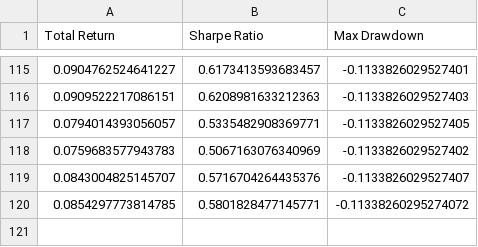
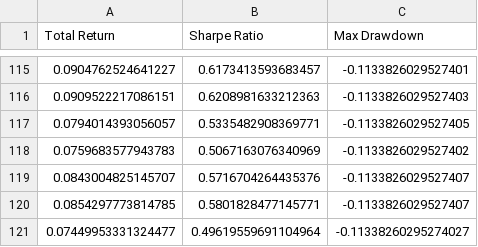
Before and after one commit to zeo-nyx/quant-daily-backtest, a CSV file: state/performance_history.csv, drawn as a sheet; only a part is shown, gaps mark what is left out.

```diff
--- a/state/performance_history.csv
+++ b/state/performance_history.csv
@@ -119,2 +119,3 @@ Total Return,Sharpe Ratio,Max Drawdown
 0.0843004825145707,0.5716704264435376,-0.1133826029527407
-0.0854297773814785,0.5801828477145771,-0.11338260295274072
+0.0854297773814785,0.5801828477145771,-0.1133826029527407
+0.07449953331324477,0.49619559691104964,-0.11338260295274027
```
Also changed, not shown: 2 other files.
